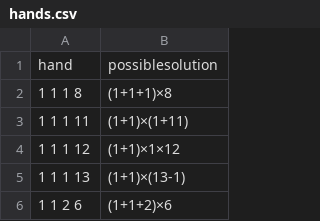
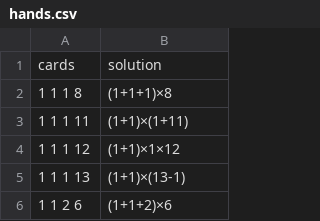
Before and after one commit to parkyngj/24, a CSV file: static/etc/hands.csv, drawn as a sheet; only a part is shown; removed rows and columns are numbered as before the commit, all else as after; the diff names each change by its address in the sheet, - before the commit and + after, or states it on an @@ line.

Commit message:
adds seed data with hands and solutions to mongodb

```diff
--- a/static/etc/hands.csv
+++ b/static/etc/hands.csv
-row 1: hand | possiblesolution
+row 1: cards | solution
```
Also changed, not shown: 24 other files.
